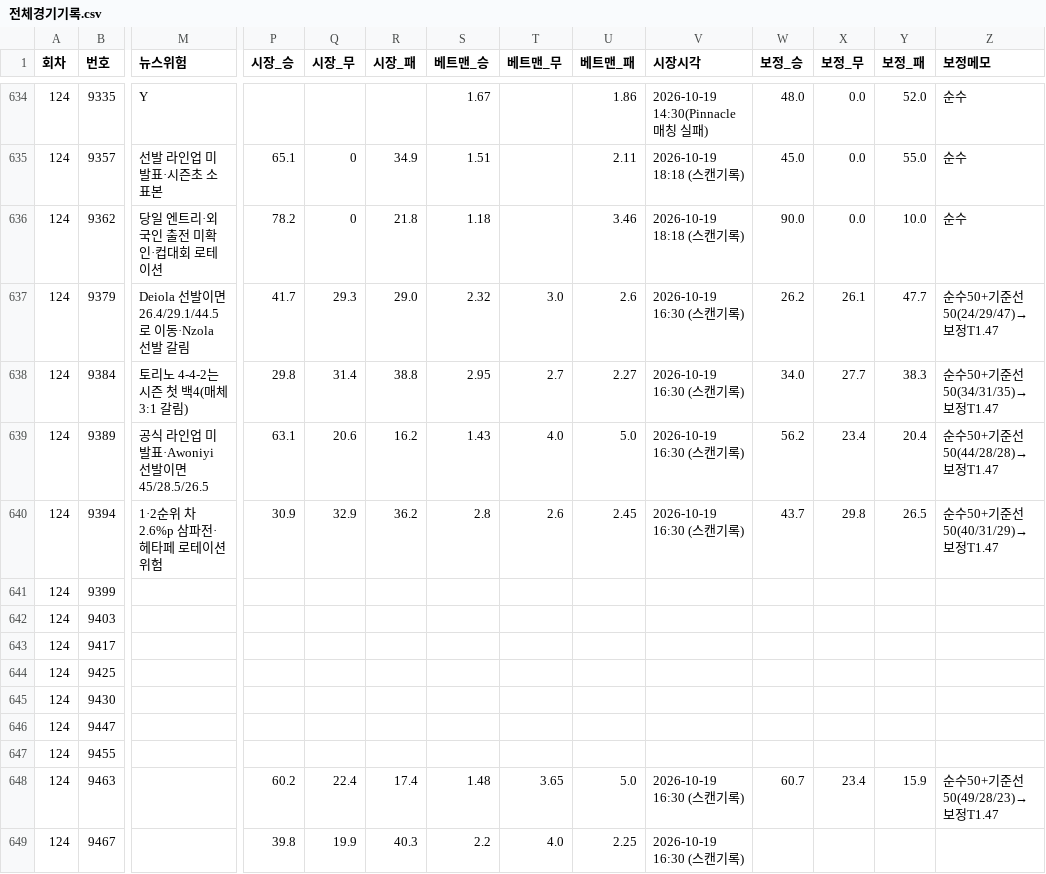
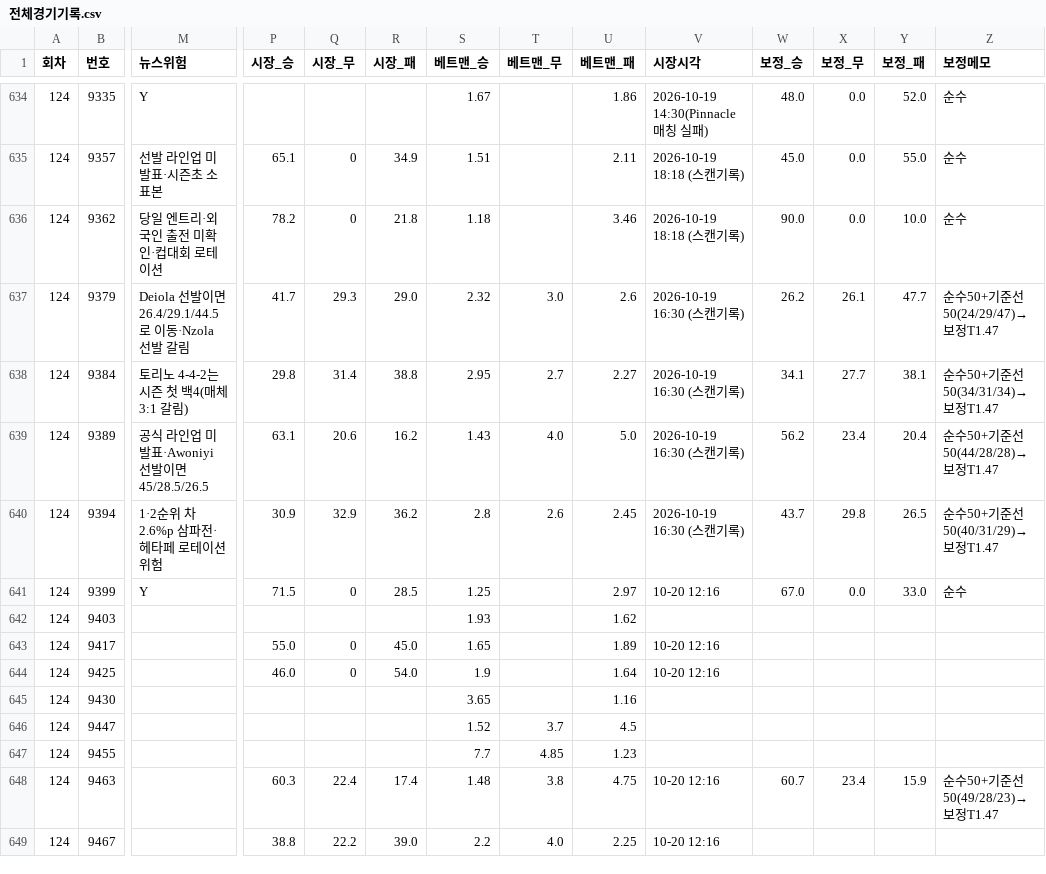
Before and after one commit to Mrzero-00/ai-playground, a CSV file: 승부예측 프로그램/전체경기기록.csv, drawn as a sheet; only a part is shown, gaps mark what is left out; removed rows and columns are numbered as before the commit, all else as after; rows hold the shown columns only; the diff covers the shown part only; the diff names each change by its address in the sheet, - before the commit and + after, or states it on an @@ line.

```diff
--- a/승부예측 프로그램/전체경기기록.csv
+++ b/승부예측 프로그램/전체경기기록.csv
-W638 (보정_승): 34.0
+W638 (보정_승): 34.1
-Y638 (보정_패): 38.3
+Y638 (보정_패): 38.1
-Z638 (보정메모): 순수50+기준선50(34/31/35)→보정T1.47
+Z638 (보정메모): 순수50+기준선50(34/31/34)→보정T1.47
-row 641: 124 | 9399
+row 641: 124 | 9399 | Y | 71.5 | 0 | 28.5 | 1.25 |  | 2.97 | 10-20 12:16 | 67.0 | 0.0 | 33.0 | 순수
-S642 (베트맨_승): (empty)
+S642 (베트맨_승): 1.93
-U642 (베트맨_패): (empty)
+U642 (베트맨_패): 1.62
-P643 (시장_승): (empty)
+P643 (시장_승): 55.0
-Q643:Q644 (시장_무): (empty)
+Q643:Q644 (시장_무): 0
-R643 (시장_패): (empty)
+R643 (시장_패): 45.0
-S643 (베트맨_승): (empty)
+S643 (베트맨_승): 1.65
-U643 (베트맨_패): (empty)
+U643 (베트맨_패): 1.89
-V643:V644 (시장시각): (empty)
+V643:V644 (시장시각): 10-20 12:16
-P644 (시장_승): (empty)
+P644 (시장_승): 46.0
-R644 (시장_패): (empty)
+R644 (시장_패): 54.0
-S644 (베트맨_승): (empty)
+S644 (베트맨_승): 1.9
-U644 (베트맨_패): (empty)
+U644 (베트맨_패): 1.64
-S645 (베트맨_승): (empty)
+S645 (베트맨_승): 3.65
-U645 (베트맨_패): (empty)
+U645 (베트맨_패): 1.16
-S646 (베트맨_승): (empty)
+S646 (베트맨_승): 1.52
-T646 (베트맨_무): (empty)
+T646 (베트맨_무): 3.7
-U646 (베트맨_패): (empty)
+U646 (베트맨_패): 4.5
-S647 (베트맨_승): (empty)
+S647 (베트맨_승): 7.7
-T647 (베트맨_무): (empty)
+T647 (베트맨_무): 4.85
-U647 (베트맨_패): (empty)
+U647 (베트맨_패): 1.23
-P648 (시장_승): 60.2
+P648 (시장_승): 60.3
-T648 (베트맨_무): 3.65
+T648 (베트맨_무): 3.8
-U648 (베트맨_패): 5.0
+U648 (베트맨_패): 4.75
-V648:V649 (시장시각): 2026-10-19 16:30 (스캔기록)
+V648:V649 (시장시각): 10-20 12:16
-P649 (시장_승): 39.8
+P649 (시장_승): 38.8
-Q649 (시장_무): 19.9
+Q649 (시장_무): 22.2
-R649 (시장_패): 40.3
+R649 (시장_패): 39.0
```
Also changed, not shown: 74 edited cells elsewhere in this file, 승부예측 프로그램/data/스캔기록.csv, 승부예측 프로그램/data/정합성기록.csv, 8 other files.
